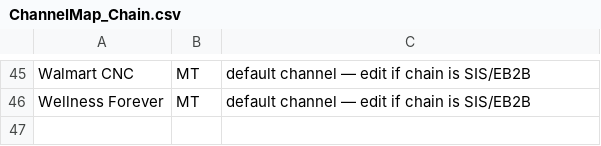
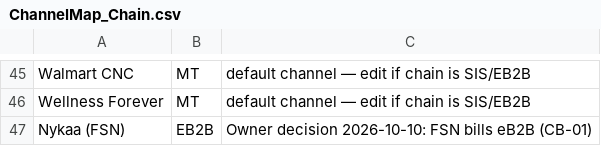
Before and after one commit to aswalsheshant-cell/mt-dashboard, a CSV file: PowerBI/SeedData/Masters/ChannelMap_Chain.csv, drawn as a sheet; only a part is shown, gaps mark what is left out; the diff names each change by its address in the sheet, - before the commit and + after, or states it on an @@ line.

```diff
--- a/PowerBI/SeedData/Masters/ChannelMap_Chain.csv
+++ b/PowerBI/SeedData/Masters/ChannelMap_Chain.csv
+row 47: Nykaa (FSN) | EB2B | Owner decision 2026-10-10: FSN bills eB2B (CB-01)
```
Also changed, not shown: PowerBI/SeedData/Masters/ChainMaster.csv, 13 other files.
